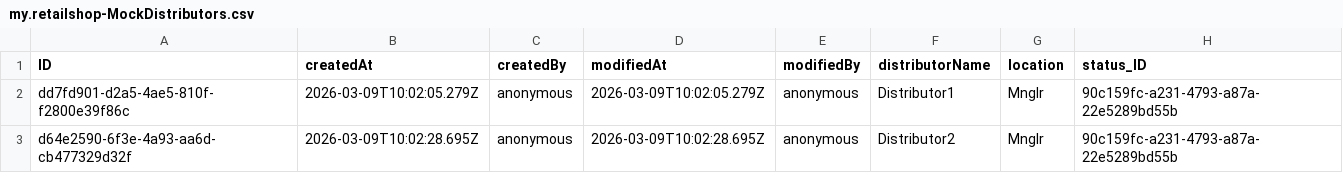
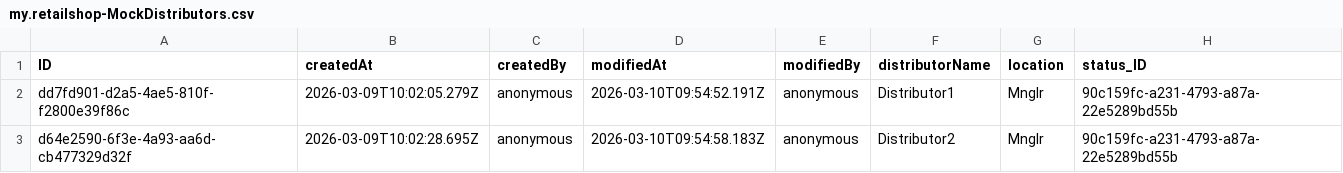
Before and after one commit to Shobhitha-Bhat/Retail_Inventory_And_Billing_Mgmt_System-V2-, a CSV file: db/data/my.retailshop-MockDistributors.csv, drawn as a sheet.

```diff
--- a/db/data/my.retailshop-MockDistributors.csv
+++ b/db/data/my.retailshop-MockDistributors.csv
@@ -1,3 +1,3 @@
 ID,createdAt,createdBy,modifiedAt,modifiedBy,distributorName,location,status_ID
-dd7fd901-d2a5-4ae5-810f-f2800e39f86c,2026-03-09T10:02:05.279Z,anonymous,2026-03-09T10:02:05.279Z,anonymous,Distributor1,Mnglr,90c159fc-a231-4793-a87a-22e5289bd55b
-d64e2590-6f3e-4a93-aa6d-cb477329d32f,2026-03-09T10:02:28.695Z,anonymous,2026-03-09T10:02:28.695Z,anonymous,Distributor2,Mnglr,90c159fc-a231-4793-a87a-22e5289bd55b
+dd7fd901-d2a5-4ae5-810f-f2800e39f86c,2026-03-09T10:02:05.279Z,anonymous,2026-03-10T09:54:52.191Z,anonymous,Distributor1,Mnglr,90c159fc-a231-4793-a87a-22e5289bd55b
+d64e2590-6f3e-4a93-aa6d-cb477329d32f,2026-03-09T10:02:28.695Z,anonymous,2026-03-10T09:54:58.183Z,anonymous,Distributor2,Mnglr,90c159fc-a231-4793-a87a-22e5289bd55b
```
Also changed, not shown: 4 other files.
